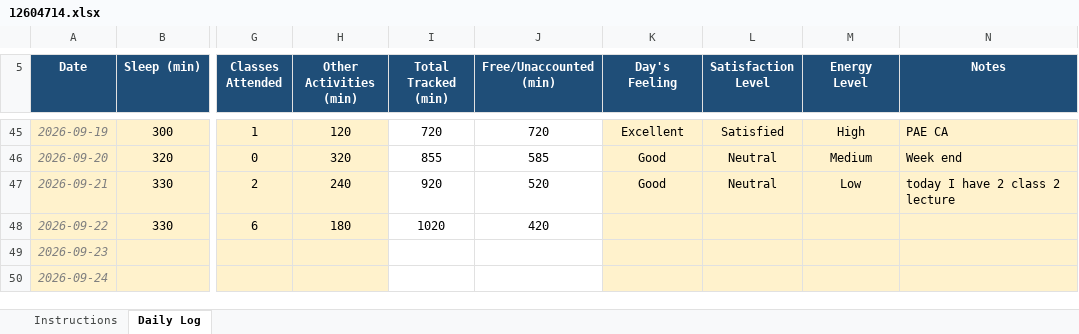
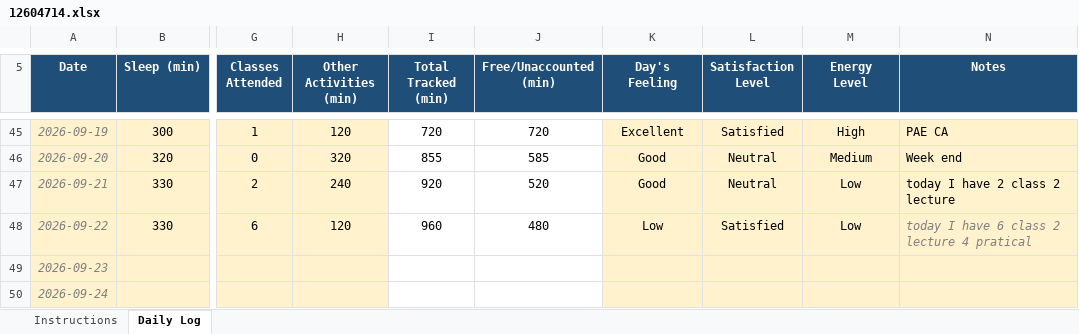
Before and after one commit to ganeshmaddala14/Cap776-12604714, an Excel workbook: 12604714.xlsx, sheet Daily Log, drawn as a sheet; only a part is shown, gaps mark what is left out; values as stored, in another font and other column widths than the file's, no borders; conditional formats not drawn; the diff names each change by its address in the sheet, - before the commit and + after, or states it on an @@ line.

Commit message:
update file

```diff
--- a/12604714.xlsx (sheet Daily Log)
+++ b/12604714.xlsx (sheet Daily Log)
-H48 (Other Activities (min)): 180
+H48 (Other Activities (min)): 120
-I48 (Total Tracked (min)): 1020
+I48 (Total Tracked (min)): 960
-J48 (Free/Unaccounted (min)): 420
+J48 (Free/Unaccounted (min)): 480
-K48 (Day's Feeling): (empty)
+K48 (Day's Feeling): Low
-L48 (Satisfaction Level): (empty)
+L48 (Satisfaction Level): Satisfied
-M48 (Energy Level): (empty)
+M48 (Energy Level): Low
-N48 (Notes): (empty)
+N48 (Notes): today I have 6 class 2 lecture 4 pratical
```
